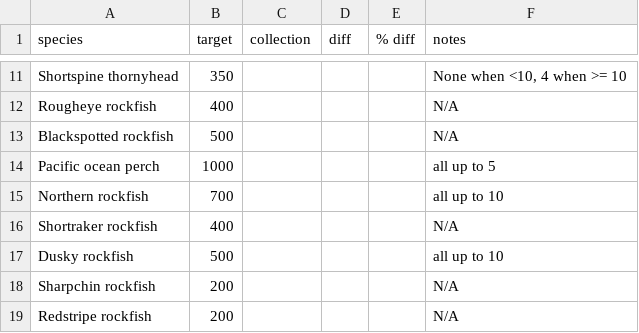
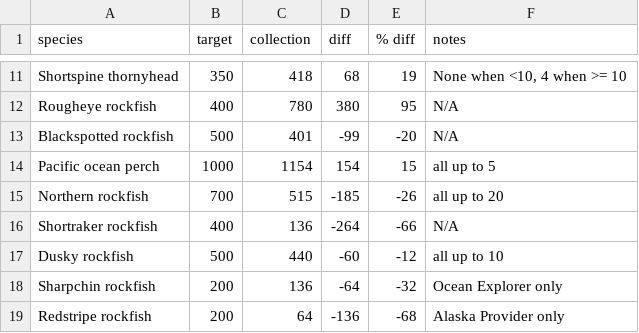
Before and after one commit to MargaretSiple-NOAA/goa-ai-data-reports, a CSV file: data/GOA2021_otolith_targets.csv, drawn as a sheet; only a part is shown, gaps mark what is left out; the diff covers the shown part only; the diff names each change by its address in the sheet, - before the commit and + after, or states it on an @@ line.

```diff
--- a/data/GOA2021_otolith_targets.csv
+++ b/data/GOA2021_otolith_targets.csv
-C11 (collection): (empty)
+C11 (collection): 418
-D11 (diff): (empty)
+D11 (diff): 68
-E11 (% diff): (empty)
+E11 (% diff): 19
-C12 (collection): (empty)
+C12 (collection): 780
-D12 (diff): (empty)
+D12 (diff): 380
-E12 (% diff): (empty)
+E12 (% diff): 95
-C13 (collection): (empty)
+C13 (collection): 401
-D13 (diff): (empty)
+D13 (diff): -99
-E13 (% diff): (empty)
+E13 (% diff): -20
-C14 (collection): (empty)
+C14 (collection): 1154
-D14 (diff): (empty)
+D14 (diff): 154
-E14 (% diff): (empty)
+E14 (% diff): 15
-C15 (collection): (empty)
+C15 (collection): 515
-D15 (diff): (empty)
+D15 (diff): -185
-E15 (% diff): (empty)
+E15 (% diff): -26
-F15 (notes): all up to 10
+F15 (notes): all up to 20
-C16 (collection): (empty)
+C16 (collection): 136
-D16 (diff): (empty)
+D16 (diff): -264
-E16 (% diff): (empty)
+E16 (% diff): -66
-C17 (collection): (empty)
+C17 (collection): 440
-D17 (diff): (empty)
+D17 (diff): -60
-E17 (% diff): (empty)
+E17 (% diff): -12
-C18 (collection): (empty)
+C18 (collection): 136
-D18 (diff): (empty)
+D18 (diff): -64
-E18 (% diff): (empty)
+E18 (% diff): -32
-F18 (notes): N/A
+F18 (notes): Ocean Explorer only
-C19 (collection): (empty)
+C19 (collection): 64
-D19 (diff): (empty)
+D19 (diff): -136
-E19 (% diff): (empty)
+E19 (% diff): -68
-F19 (notes): N/A
+F19 (notes): Alaska Provider only
```
Also changed, not shown: 34 edited cells elsewhere in this file.
